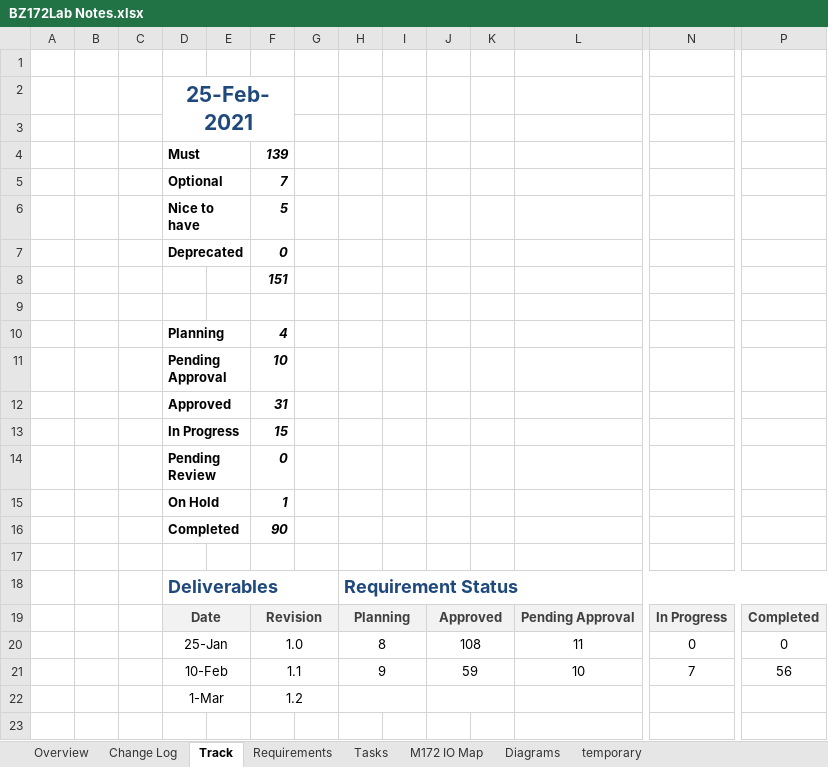
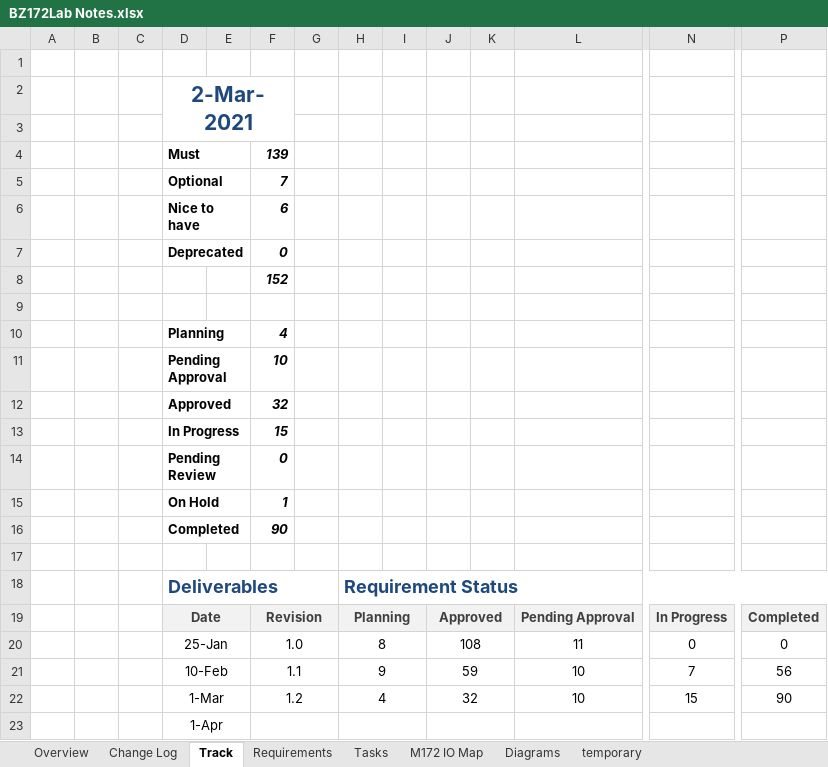
Before and after one commit to 98440622/PLC61131Repos, an Excel workbook: BZ172Lab/BZ172Lab Notes.xlsx, sheet Track, drawn as a sheet; only a part is shown, gaps mark what is left out; values as stored, in another font and other column widths than the file's, no borders; charts and pictures not drawn; removed rows and columns are numbered as before the commit, all else as after; rows hold the shown columns only; the diff names each change by its address in the sheet, - before the commit and + after, or states it on an @@ line.

```diff
--- a/BZ172Lab/BZ172Lab Notes.xlsx (sheet Track)
+++ b/BZ172Lab/BZ172Lab Notes.xlsx (sheet Track)
-D2: 25-Feb-2021
+D2: 2-Mar-2021
-F6: 5
+F6: 6
-F8: 151
+F8: 152
-F12: 31
+F12: 32
-row 22:  |  |  | 1-Mar |  | 1.2
+row 22:  |  |  | 1-Mar |  | 1.2 |  | 4 |  | 32 |  | 10 | 15 | 90
+row 23:  |  |  | 1-Apr
```
Also changed, not shown: sheet Tasks, sheet Requirements, sheet Change Log, sheet Overview, charts or pictures, 1 other file.
